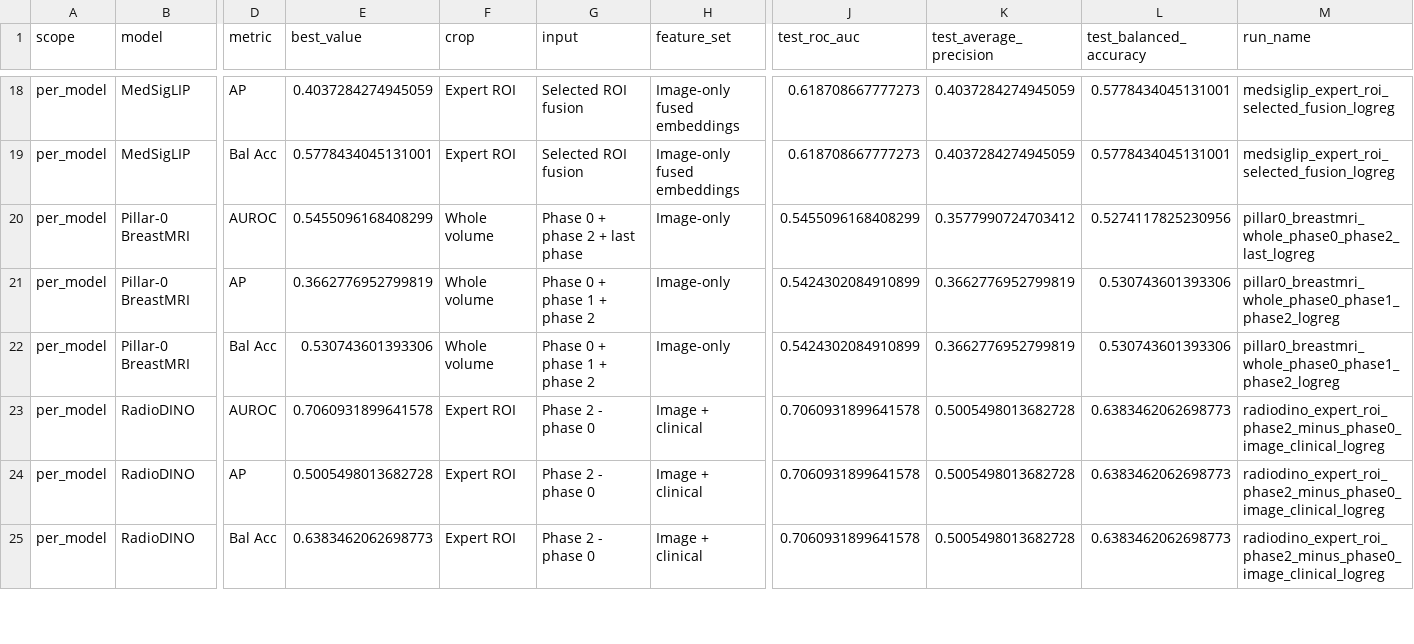
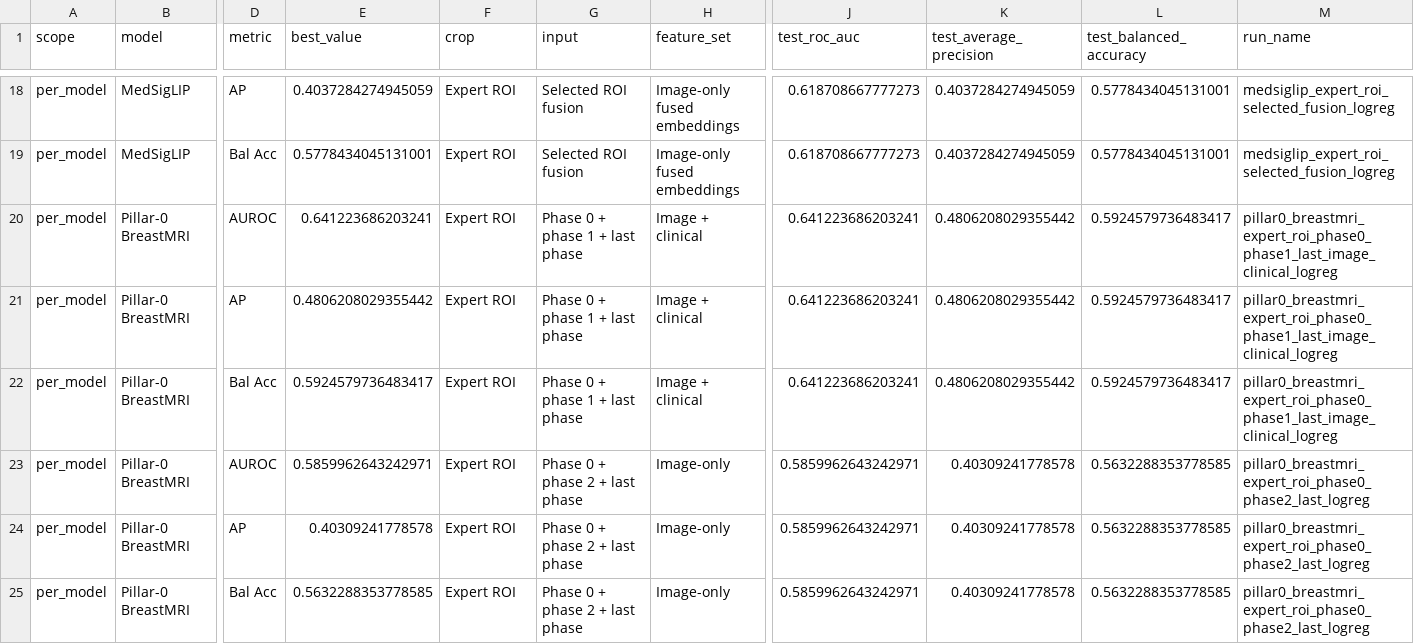
Before and after one commit to hugofigueiras/PhD-Thesis, a CSV file: Benchmarking/outputs/summaries/cross_model_best_by_metric.csv, drawn as a sheet; only a part is shown, gaps mark what is left out; the shorter side is filled out with more unchanged rows; addresses are those after the commit; rows hold the shown columns only; the diff covers the shown part only; the diff names each change by its address in the sheet, - before the commit and + after, or states it on an @@ line.

Commit message:
Publish completed foundation model benchmark

```diff
--- a/Benchmarking/outputs/summaries/cross_model_best_by_metric.csv
+++ b/Benchmarking/outputs/summaries/cross_model_best_by_metric.csv
+row 20: per_model | Pillar-0 BreastMRI | AUROC | 0.641223686203241 | Expert ROI | Phase 0 + phase 1 + last phase | Image + clinical | 0.641223686203241 | 0.4806208029355442 | 0.5924579736483417 | pillar0_breastmri_expert_roi_phase0_phase1_last_image_clinical_logreg
+row 21: per_model | Pillar-0 BreastMRI | AP | 0.4806208029355442 | Expert ROI | Phase 0 + phase 1 + last phase | Image + clinical | 0.641223686203241 | 0.4806208029355442 | 0.5924579736483417 | pillar0_breastmri_expert_roi_phase0_phase1_last_image_clinical_logreg
+row 22: per_model | Pillar-0 BreastMRI | Bal Acc | 0.5924579736483417 | Expert ROI | Phase 0 + phase 1 + last phase | Image + clinical | 0.641223686203241 | 0.4806208029355442 | 0.5924579736483417 | pillar0_breastmri_expert_roi_phase0_phase1_last_image_clinical_logreg
-E23 (best_value): 0.5455096168408299
+E23 (best_value): 0.5859962643242971
-F23:F25 (crop): Whole volume
+F23:F25 (crop): Expert ROI
-J23 (test_roc_auc): 0.5455096168408299
+J23 (test_roc_auc): 0.5859962643242971
-K23 (test_average_precision): 0.3577990724703412
+K23 (test_average_precision): 0.40309241778578
-L23 (test_balanced_accuracy): 0.5274117825230956
+L23 (test_balanced_accuracy): 0.5632288353778585
-M23 (run_name): pillar0_breastmri_whole_phase0_phase2_last_logreg
+M23 (run_name): pillar0_breastmri_expert_roi_phase0_phase2_last_logreg
-E24 (best_value): 0.3662776952799819
+E24 (best_value): 0.40309241778578
-G24:G25 (input): Phase 0 + phase 1 + phase 2
+G24:G25 (input): Phase 0 + phase 2 + last phase
-J24:J25 (test_roc_auc): 0.5424302084910899
+J24:J25 (test_roc_auc): 0.5859962643242971
-K24:K25 (test_average_precision): 0.3662776952799819
+K24:K25 (test_average_precision): 0.40309241778578
-L24:L25 (test_balanced_accuracy): 0.530743601393306
+L24:L25 (test_balanced_accuracy): 0.5632288353778585
-M24:M25 (run_name): pillar0_breastmri_whole_phase0_phase1_phase2_logreg
+M24:M25 (run_name): pillar0_breastmri_expert_roi_phase0_phase2_last_logreg
-E25 (best_value): 0.530743601393306
+E25 (best_value): 0.5632288353778585
```
Also changed, not shown: 6 added rows and 14 edited cells elsewhere in this file, Benchmarking/foundation_model_registry.csv, 31 other files.
